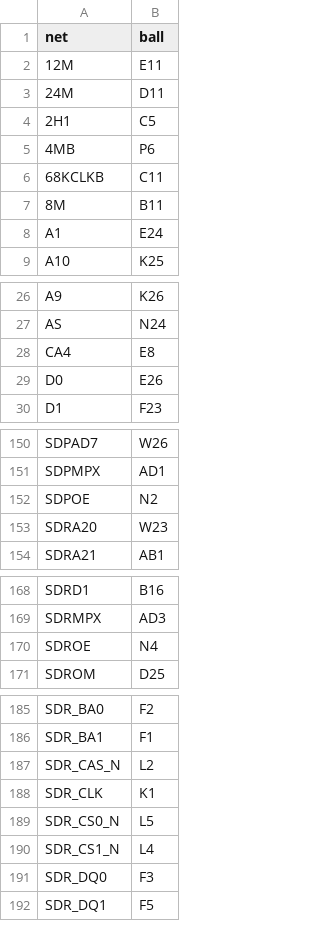
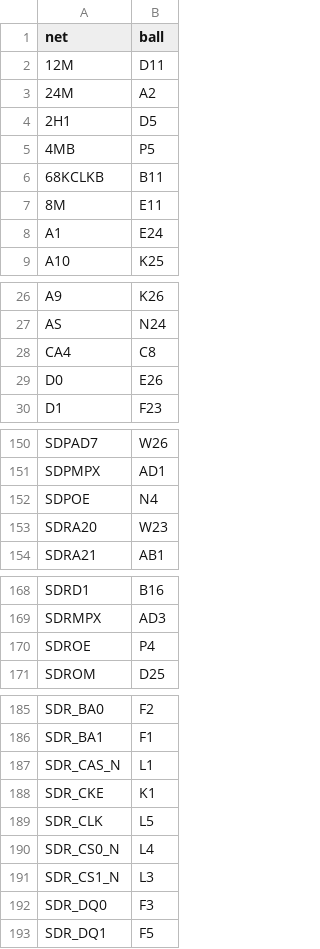
Before and after one commit to zanac/neo-spf2x, a CSV file: hardware/out/aes_fpga_pins.csv, drawn as a sheet; only a part is shown, gaps mark what is left out; the diff covers the shown part only.

```diff
--- a/hardware/out/aes_fpga_pins.csv
+++ b/hardware/out/aes_fpga_pins.csv
@@ -1,8 +1,8 @@
 net,ball
-12M,E11
-24M,D11
-2H1,C5
-4MB,P6
-68KCLKB,C11
-8M,B11
+12M,D11
+24M,A2
+2H1,D5
+4MB,P5
+68KCLKB,B11
+8M,E11
 A1,E24
@@ -27,3 +27,3 @@ A9,K26
 AS,N24
-CA4,E8
+CA4,C8
 D0,E26
@@ -151,3 +151,3 @@ SDPAD7,W26
 SDPMPX,AD1
-SDPOE,N2
+SDPOE,N4
 SDRA20,W23
@@ -169,3 +169,3 @@ SDRD1,B16
 SDRMPX,AD3
-SDROE,N4
+SDROE,P4
 SDROM,D25
@@ -186,6 +186,7 @@ SDR_BA0,F2
 SDR_BA1,F1
-SDR_CAS_N,L2
-SDR_CLK,K1
-SDR_CS0_N,L5
-SDR_CS1_N,L4
+SDR_CAS_N,L1
+SDR_CKE,K1
+SDR_CLK,L5
+SDR_CS0_N,L4
+SDR_CS1_N,L3
 SDR_DQ0,F3
```
Also changed, not shown: 39 edited cells elsewhere in this file, hardware/out/mvs_fpga_pins.csv, 41 other files.
